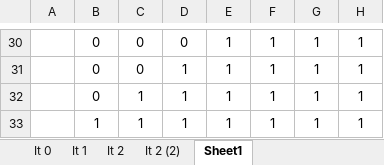
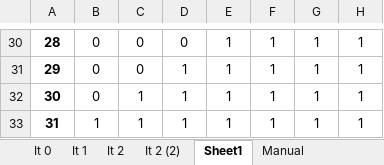
Before and after one commit to pablo-narducci/hackerrank-elixir, an Excel workbook: docs/FractalTriangles.xlsx, sheet Sheet1, drawn as a sheet; only a part is shown, gaps mark what is left out; values as stored, in another font and other column widths than the file's, no borders; conditional formats not drawn; the diff covers the shown part only; the diff names each change by its address in the sheet, - before the commit and + after, or states it on an @@ line.

```diff
--- a/docs/FractalTriangles.xlsx (sheet Sheet1)
+++ b/docs/FractalTriangles.xlsx (sheet Sheet1)
+sheet tab: Manual
-A30: (empty)
+A30: 28
-A31: (empty)
+A31: 29
-A32: (empty)
+A32: 30
-A33: (empty)
+A33: 31
```
Also changed, not shown: 28 edited cells elsewhere in this sheet, sheet It 2 (2), formulas that keep their value, 1 other file.
